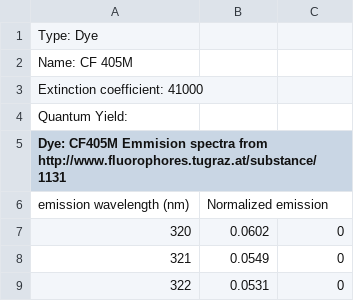
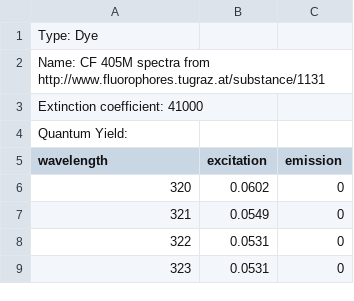
Before and after one commit to MicronOxford/SpekCheck, a CSV file: data/dyes/CF-405M.csv, drawn as a sheet; only a part is shown; the shorter side is filled out with more unchanged rows; the diff names each change by its address in the sheet, - before the commit and + after, or states it on an @@ line.

```diff
--- a/data/dyes/CF-405M.csv
+++ b/data/dyes/CF-405M.csv
@@ column A (wavelength) renumbered between rows 2 and 5 @@
-B5: (empty)
+B5: excitation
-C5: (empty)
+C5: emission
-row 6: emission wavelength (nm) | Normalized emission
```
Also changed, not shown: data/dyes/Alexa-532.csv, data/dyes/Alexa-568.csv, 8 other files.
